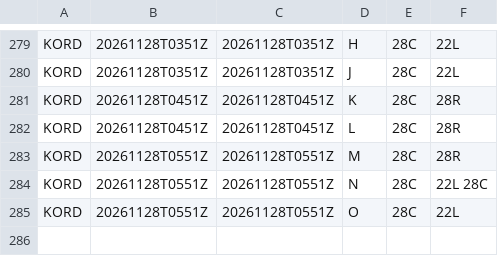
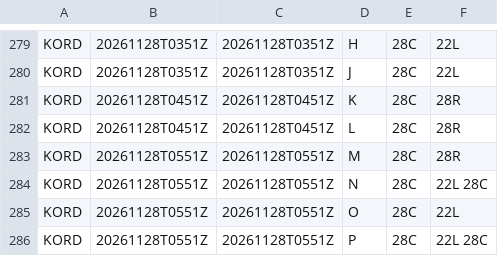
Before and after one commit to honghebincsg/pegasus-fid-gist, a CSV file: atis-history/KORD/2026-11.csv, drawn as a sheet; only a part is shown, gaps mark what is left out.

```diff
--- a/atis-history/KORD/2026-11.csv
+++ b/atis-history/KORD/2026-11.csv
@@ -285 +285,2 @@ KORD,20261128T0551Z,20261128T0551Z,N,28C,22L 28C
 KORD,20261128T0551Z,20261128T0551Z,O,28C,22L
+KORD,20261128T0551Z,20261128T0551Z,P,28C,22L 28C
```
Also changed, not shown: atis-history/EHAM/2026-11.csv, atis-history/PANC/2026-11.csv, 4 other files.
